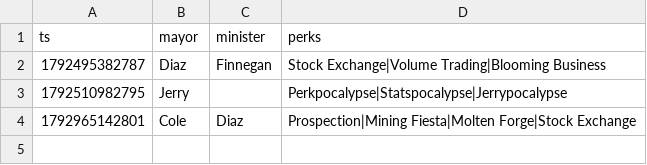
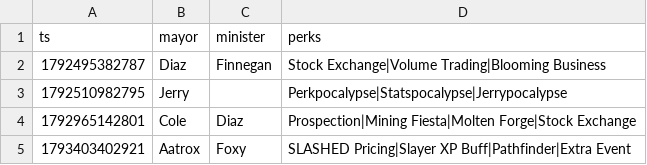
Before and after one commit to faibleds-del/bazaar-ml, a CSV file: data/mayor.csv, drawn as a sheet; the diff names each change by its address in the sheet, - before the commit and + after, or states it on an @@ line.

```diff
--- a/data/mayor.csv
+++ b/data/mayor.csv
+row 5: 1793403402921 | Aatrox | Foxy | SLASHED Pricing|Slayer XP Buff|Pathfinder|Extra Event
```
Also changed, not shown: 1 other file.
